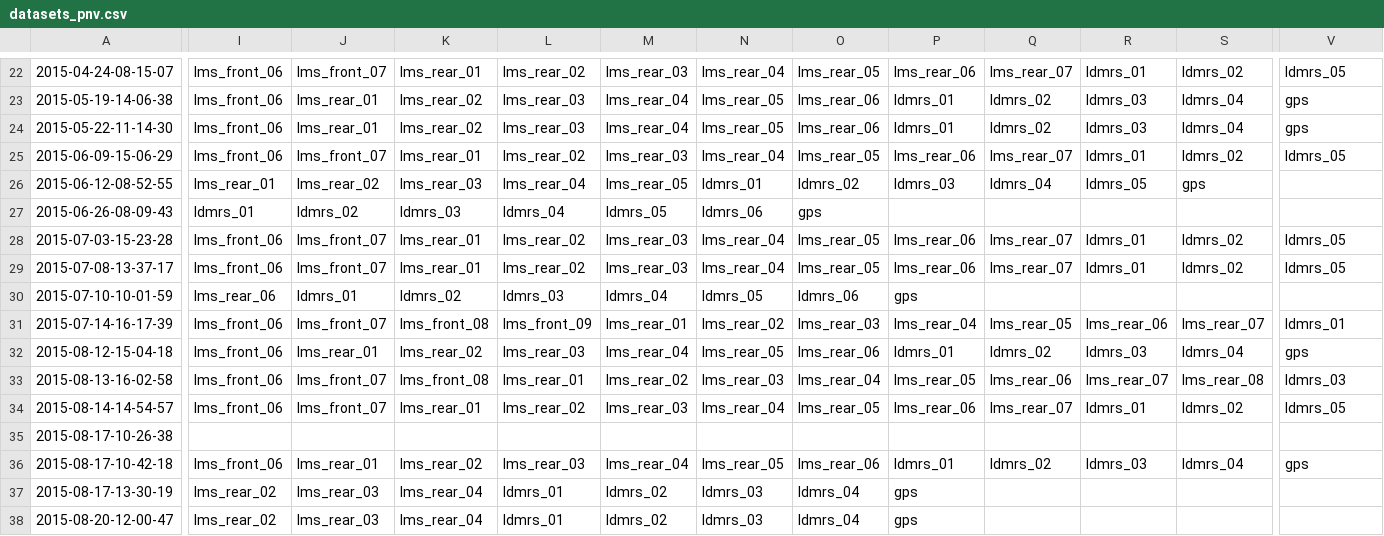
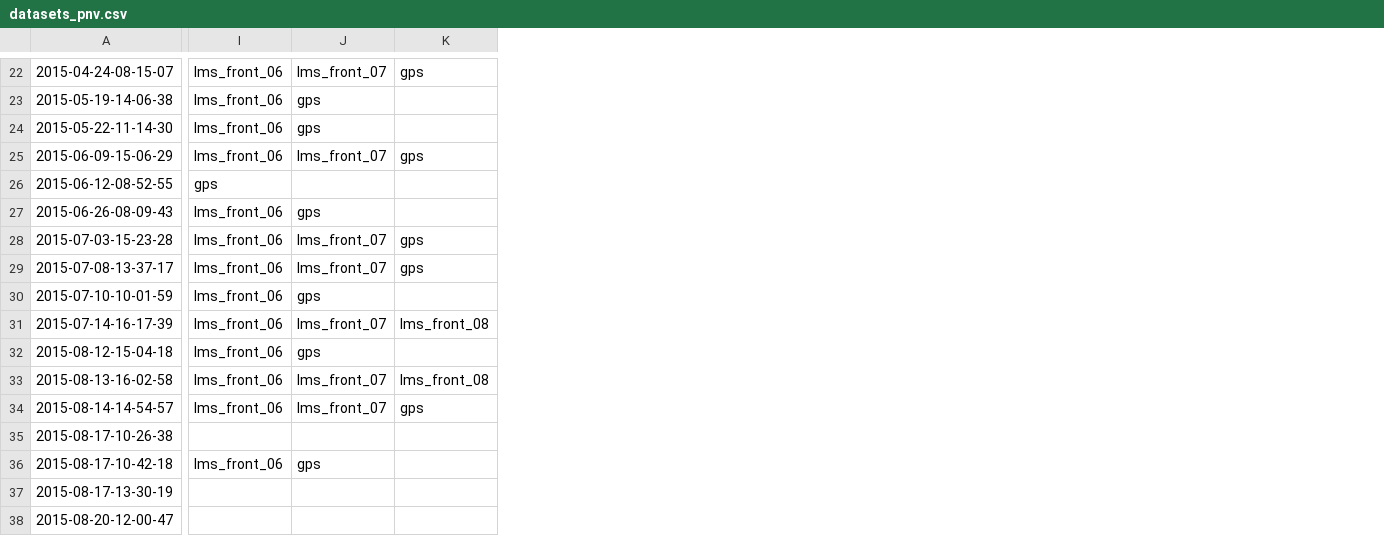
Before and after one commit to Kartikgar/RobotCarDataset-Scraper, a CSV file: datasets_pnv.csv, drawn as a sheet; only a part is shown, gaps mark what is left out; removed rows and columns are numbered as before the commit, all else as after; the diff covers the shown part only; the diff names each change by its address in the sheet, - before the commit and + after, or states it on an @@ line.

```diff
--- a/datasets_pnv.csv
+++ b/datasets_pnv.csv
-column K, rows 22-38: lms_rear_01 | lms_rear_02 | lms_rear_02 | lms_rear_01 | lms_rear_03 | ldmrs_03 | lms_rear_01 | lms_rear_01 | ldmrs_02 | lms_front_08 | lms_rear_02 | lms_front_08 | lms_rear_01 |  | lms_rear_02 | lms_rear_04 | lms_rear_04
-column L, rows 22-38: lms_rear_02 | lms_rear_03 | lms_rear_03 | lms_rear_02 | lms_rear_04 | ldmrs_04 | lms_rear_02 | lms_rear_02 | ldmrs_03 | lms_front_09 | lms_rear_03 | lms_rear_01 | lms_rear_02 |  | lms_rear_03 | ldmrs_01 | ldmrs_01
-column M, rows 22-38: lms_rear_03 | lms_rear_04 | lms_rear_04 | lms_rear_03 | lms_rear_05 | ldmrs_05 | lms_rear_03 | lms_rear_03 | ldmrs_04 | lms_rear_01 | lms_rear_04 | lms_rear_02 | lms_rear_03 |  | lms_rear_04 | ldmrs_02 | ldmrs_02
-column N, rows 22-38: lms_rear_04 | lms_rear_05 | lms_rear_05 | lms_rear_04 | ldmrs_01 | ldmrs_06 | lms_rear_04 | lms_rear_04 | ldmrs_05 | lms_rear_02 | lms_rear_05 | lms_rear_03 | lms_rear_04 |  | lms_rear_05 | ldmrs_03 | ldmrs_03
-column O, rows 22-38: lms_rear_05 | lms_rear_06 | lms_rear_06 | lms_rear_05 | ldmrs_02 | gps | lms_rear_05 | lms_rear_05 | ldmrs_06 | lms_rear_03 | lms_rear_06 | lms_rear_04 | lms_rear_05 |  | lms_rear_06 | ldmrs_04 | ldmrs_04
-column P, rows 22-38: lms_rear_06 | ldmrs_01 | ldmrs_01 | lms_rear_06 | ldmrs_03 |  | lms_rear_06 | lms_rear_06 | gps | lms_rear_04 | ldmrs_01 | lms_rear_05 | lms_rear_06 |  | ldmrs_01 | gps | gps
-column Q, rows 22-36: lms_rear_07 | ldmrs_02 | ldmrs_02 | lms_rear_07 | ldmrs_04 |  | lms_rear_07 | lms_rear_07 |  | lms_rear_05 | ldmrs_02 | lms_rear_06 | lms_rear_07 |  | ldmrs_02
-column R, rows 22-36: ldmrs_01 | ldmrs_03 | ldmrs_03 | ldmrs_01 | ldmrs_05 |  | ldmrs_01 | ldmrs_01 |  | lms_rear_06 | ldmrs_03 | lms_rear_07 | ldmrs_01 |  | ldmrs_03
-column S, rows 22-36: ldmrs_02 | ldmrs_04 | ldmrs_04 | ldmrs_02 | gps |  | ldmrs_02 | ldmrs_02 |  | lms_rear_07 | ldmrs_04 | lms_rear_08 | ldmrs_02 |  | ldmrs_04
-K22: ldmrs_05
+K22: gps
-J23:J24: lms_rear_01
+J23:J24: gps
-K23:K24: gps
+K23:K24: (empty)
-K25: ldmrs_05
+K25: gps
-I26: lms_rear_01
+I26: gps
-J26: lms_rear_02
+J26: (empty)
-I27: ldmrs_01
+I27: lms_front_06
-J27: ldmrs_02
+J27: gps
-K28:K29: ldmrs_05
+K28:K29: gps
-I30: lms_rear_06
+I30: lms_front_06
-J30: ldmrs_01
+J30: gps
-K31: ldmrs_01
+K31: lms_front_08
-J32: lms_rear_01
+J32: gps
-K32: gps
+K32: (empty)
-K33: ldmrs_03
+K33: lms_front_08
-K34: ldmrs_05
+K34: gps
-J36: lms_rear_01
+J36: gps
-K36: gps
+K36: (empty)
-I37:I38: lms_rear_02
+I37:I38: (empty)
-J37:J38: lms_rear_03
+J37:J38: (empty)
```
Also changed, not shown: 9 removed columns and 54 edited cells elsewhere in this file.
